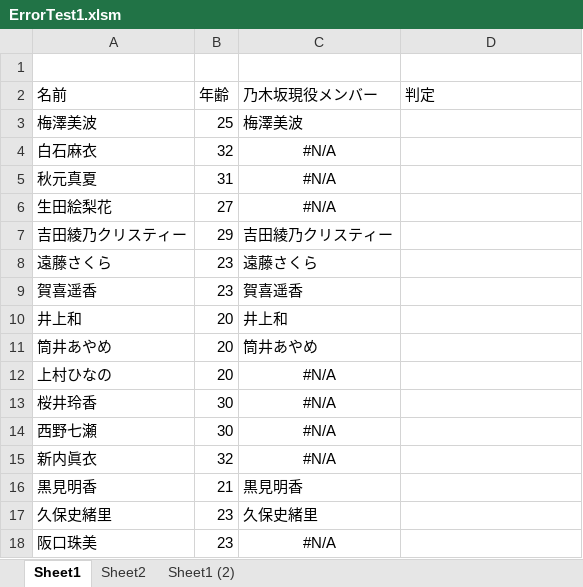
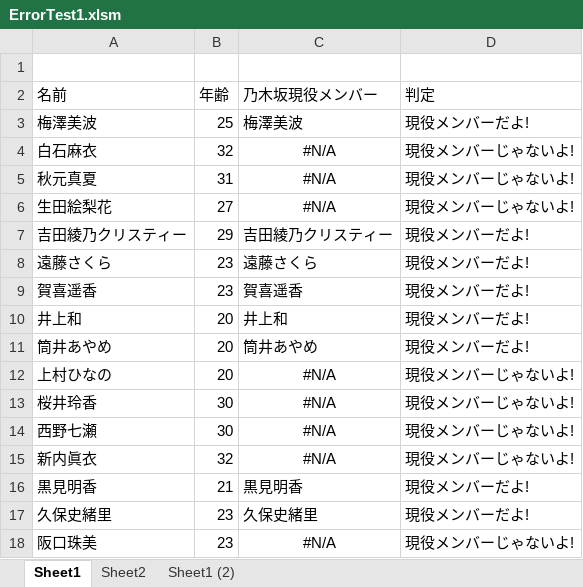
Before and after one commit to nogizakapython/ExcelVBA, an Excel workbook: ErrorTest1.xlsm, sheet Sheet1, drawn as a sheet; values as stored, in another font and other column widths than the file's, no borders; the diff names each change by its address in the sheet, - before the commit and + after, or states it on an @@ line.

Commit message:
Modefy20241225

```diff
--- a/ErrorTest1.xlsm (sheet Sheet1)
+++ b/ErrorTest1.xlsm (sheet Sheet1)
-D3 (判定): (empty)
+D3 (判定): 現役メンバーだよ!
-D4:D6 (判定): (empty)
+D4:D6 (判定): 現役メンバーじゃないよ!
-D7:D11 (判定): (empty)
+D7:D11 (判定): 現役メンバーだよ!
-D12:D15 (判定): (empty)
+D12:D15 (判定): 現役メンバーじゃないよ!
-D16:D17 (判定): (empty)
+D16:D17 (判定): 現役メンバーだよ!
-D18 (判定): (empty)
+D18 (判定): 現役メンバーじゃないよ!
```
